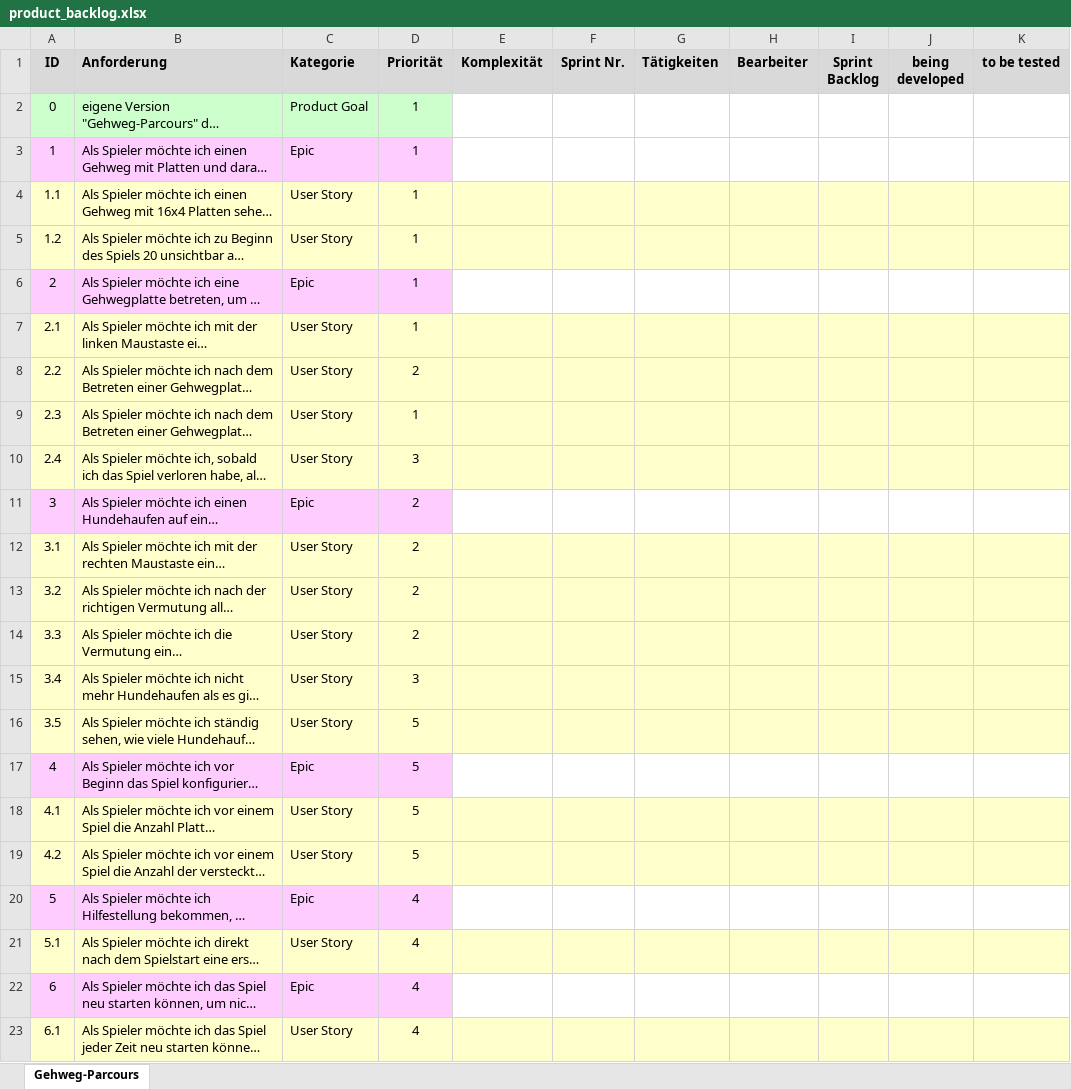
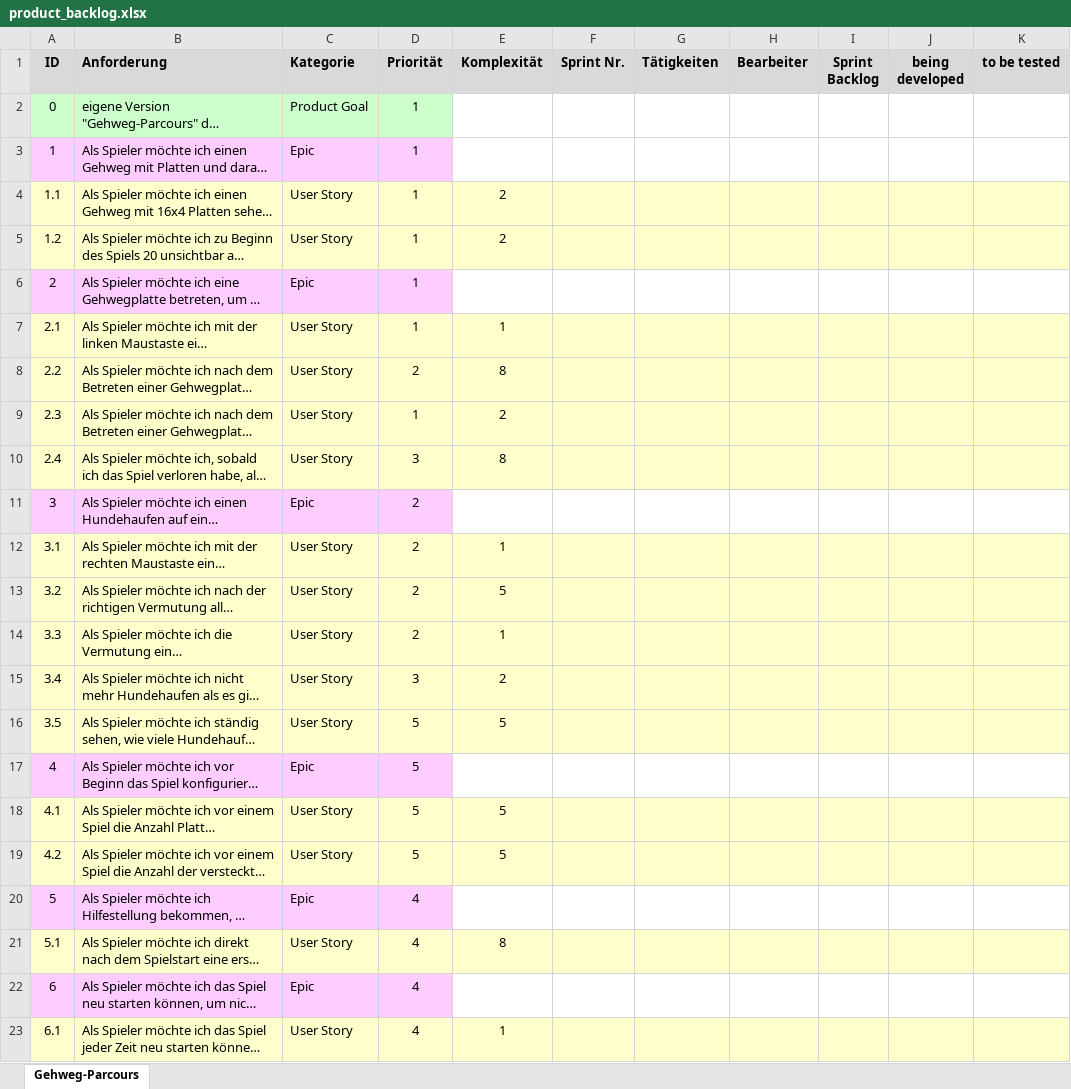
Before and after one commit to Nudeltruppe/Gehweg-Parcours, an Excel workbook: product_backlog.xlsx, sheet Gehweg-Parcours, drawn as a sheet; only a part is shown; long unchanged cells end in …; values as stored, in another font and other column widths than the file's, no borders; the diff names each change by its address in the sheet, - before the commit and + after, or states it on an @@ line.

Commit message:
added complexity score

```diff
--- a/product_backlog.xlsx (sheet Gehweg-Parcours)
+++ b/product_backlog.xlsx (sheet Gehweg-Parcours)
-E4:E5 (Komplexität): (empty)
+E4:E5 (Komplexität): 2
-E7 (Komplexität): (empty)
+E7 (Komplexität): 1
-E8 (Komplexität): (empty)
+E8 (Komplexität): 8
-E9 (Komplexität): (empty)
+E9 (Komplexität): 2
-E10 (Komplexität): (empty)
+E10 (Komplexität): 8
-E12 (Komplexität): (empty)
+E12 (Komplexität): 1
-E13 (Komplexität): (empty)
+E13 (Komplexität): 5
-E14 (Komplexität): (empty)
+E14 (Komplexität): 1
-E15 (Komplexität): (empty)
+E15 (Komplexität): 2
-E16 (Komplexität): (empty)
+E16 (Komplexität): 5
-E18:E19 (Komplexität): (empty)
+E18:E19 (Komplexität): 5
-E21 (Komplexität): (empty)
+E21 (Komplexität): 8
-E23 (Komplexität): (empty)
+E23 (Komplexität): 1
```
